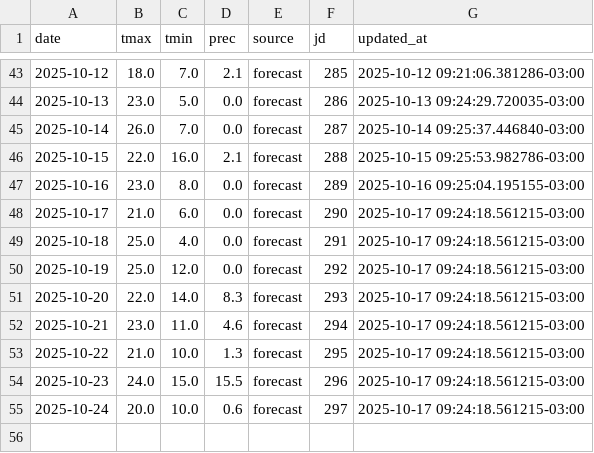
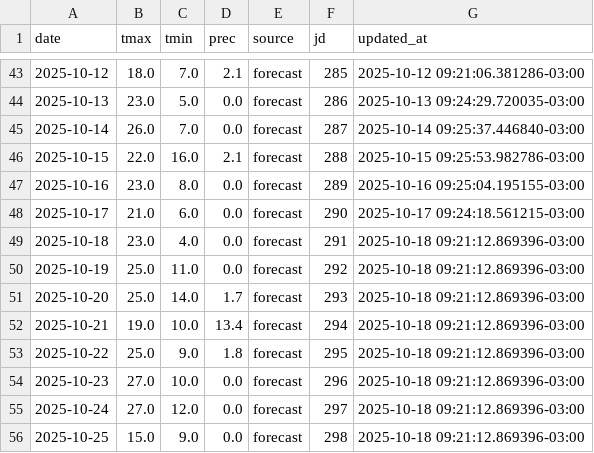
Before and after one commit to PREDWEEM/EUPHOBAHIA, a CSV file: data/meteo_daily.csv, drawn as a sheet; only a part is shown, gaps mark what is left out.

```diff
--- a/data/meteo_daily.csv
+++ b/data/meteo_daily.csv
@@ -48,8 +48,9 @@ date,tmax,tmin,prec,source,jd,updated_at
 2025-10-17,21.0,6.0,0.0,forecast,290,2025-10-17 09:24:18.561215-03:00
-2025-10-18,25.0,4.0,0.0,forecast,291,2025-10-17 09:24:18.561215-03:00
-2025-10-19,25.0,12.0,0.0,forecast,292,2025-10-17 09:24:18.561215-03:00
-2025-10-20,22.0,14.0,8.3,forecast,293,2025-10-17 09:24:18.561215-03:00
-2025-10-21,23.0,11.0,4.6,forecast,294,2025-10-17 09:24:18.561215-03:00
-2025-10-22,21.0,10.0,1.3,forecast,295,2025-10-17 09:24:18.561215-03:00
-2025-10-23,24.0,15.0,15.5,forecast,296,2025-10-17 09:24:18.561215-03:00
-2025-10-24,20.0,10.0,0.6,forecast,297,2025-10-17 09:24:18.561215-03:00
+2025-10-18,23.0,4.0,0.0,forecast,291,2025-10-18 09:21:12.869396-03:00
+2025-10-19,25.0,11.0,0.0,forecast,292,2025-10-18 09:21:12.869396-03:00
+2025-10-20,25.0,14.0,1.7,forecast,293,2025-10-18 09:21:12.869396-03:00
+2025-10-21,19.0,10.0,13.4,forecast,294,2025-10-18 09:21:12.869396-03:00
+2025-10-22,25.0,9.0,1.8,forecast,295,2025-10-18 09:21:12.869396-03:00
+2025-10-23,27.0,10.0,0.0,forecast,296,2025-10-18 09:21:12.869396-03:00
+2025-10-24,27.0,12.0,0.0,forecast,297,2025-10-18 09:21:12.869396-03:00
+2025-10-25,15.0,9.0,0.0,forecast,298,2025-10-18 09:21:12.869396-03:00
```
